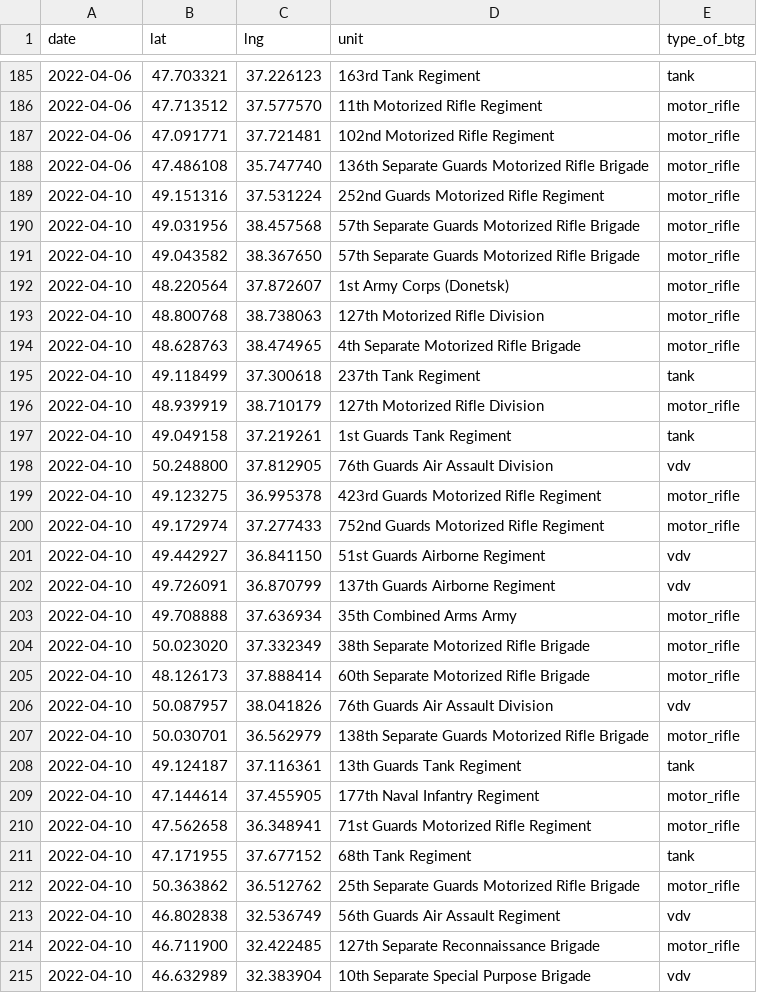
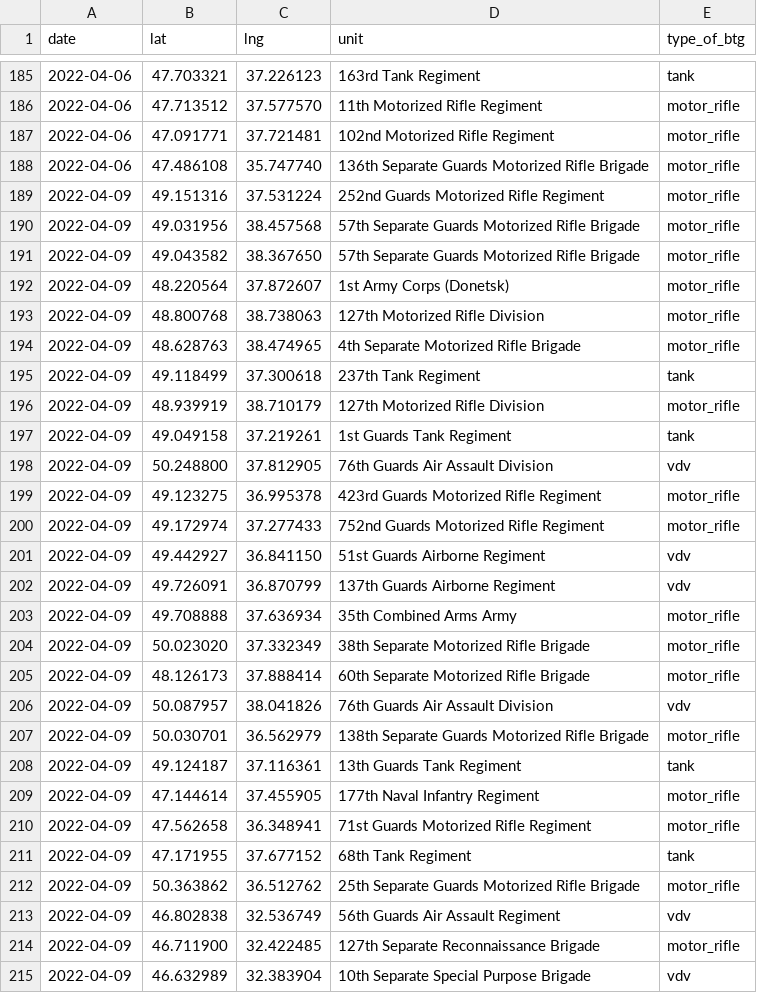
Before and after one commit to simonhuwiler/uawardata, a CSV file: data/csv/btgs_all.csv, drawn as a sheet; only a part is shown, gaps mark what is left out; the diff covers the shown part only.

```diff
--- a/data/csv/btgs_all.csv
+++ b/data/csv/btgs_all.csv
@@ -188,28 +188,28 @@ date,lat,lng,unit,type_of_btg
 2022-04-06,47.486108,35.747740,136th Separate Guards Motorized Rifle Brigade,motor_rifle
-2022-04-10,49.151316,37.531224,252nd Guards Motorized Rifle Regiment,motor_rifle
-2022-04-10,49.031956,38.457568,57th Separate Guards Motorized Rifle Brigade,motor_rifle
-2022-04-10,49.043582,38.367650,57th Separate Guards Motorized Rifle Brigade,motor_rifle
-2022-04-10,48.220564,37.872607,1st Army Corps (Donetsk),motor_rifle
-2022-04-10,48.800768,38.738063,127th Motorized Rifle Division,motor_rifle
-2022-04-10,48.628763,38.474965,4th Separate Motorized Rifle Brigade,motor_rifle
-2022-04-10,49.118499,37.300618,237th Tank Regiment,tank
-2022-04-10,48.939919,38.710179,127th Motorized Rifle Division,motor_rifle
-2022-04-10,49.049158,37.219261,1st Guards Tank Regiment,tank
-2022-04-10,50.248800,37.812905,76th Guards Air Assault Division,vdv
-2022-04-10,49.123275,36.995378,423rd Guards Motorized Rifle Regiment,motor_rifle
-2022-04-10,49.172974,37.277433,752nd Guards Motorized Rifle Regiment,motor_rifle
-2022-04-10,49.442927,36.841150,51st Guards Airborne Regiment,vdv
-2022-04-10,49.726091,36.870799,137th Guards Airborne Regiment,vdv
-2022-04-10,49.708888,37.636934,35th Combined Arms Army,motor_rifle
-2022-04-10,50.023020,37.332349,38th Separate Motorized Rifle Brigade,motor_rifle
-2022-04-10,48.126173,37.888414,60th Separate Motorized Rifle Brigade,motor_rifle
-2022-04-10,50.087957,38.041826,76th Guards Air Assault Division,vdv
-2022-04-10,50.030701,36.562979,138th Separate Guards Motorized Rifle Brigade,motor_rifle
-2022-04-10,49.124187,37.116361,13th Guards Tank Regiment,tank
-2022-04-10,47.144614,37.455905,177th Naval Infantry Regiment,motor_rifle
-2022-04-10,47.562658,36.348941,71st Guards Motorized Rifle Regiment,motor_rifle
-2022-04-10,47.171955,37.677152,68th Tank Regiment,tank
-2022-04-10,50.363862,36.512762,25th Separate Guards Motorized Rifle Brigade,motor_rifle
-2022-04-10,46.802838,32.536749,56th Guards Air Assault Regiment,vdv
-2022-04-10,46.711900,32.422485,127th Separate Reconnaissance Brigade,motor_rifle
-2022-04-10,46.632989,32.383904,10th Separate Special Purpose Brigade,vdv
+2022-04-09,49.151316,37.531224,252nd Guards Motorized Rifle Regiment,motor_rifle
+2022-04-09,49.031956,38.457568,57th Separate Guards Motorized Rifle Brigade,motor_rifle
+2022-04-09,49.043582,38.367650,57th Separate Guards Motorized Rifle Brigade,motor_rifle
+2022-04-09,48.220564,37.872607,1st Army Corps (Donetsk),motor_rifle
+2022-04-09,48.800768,38.738063,127th Motorized Rifle Division,motor_rifle
+2022-04-09,48.628763,38.474965,4th Separate Motorized Rifle Brigade,motor_rifle
+2022-04-09,49.118499,37.300618,237th Tank Regiment,tank
+2022-04-09,48.939919,38.710179,127th Motorized Rifle Division,motor_rifle
+2022-04-09,49.049158,37.219261,1st Guards Tank Regiment,tank
+2022-04-09,50.248800,37.812905,76th Guards Air Assault Division,vdv
+2022-04-09,49.123275,36.995378,423rd Guards Motorized Rifle Regiment,motor_rifle
+2022-04-09,49.172974,37.277433,752nd Guards Motorized Rifle Regiment,motor_rifle
+2022-04-09,49.442927,36.841150,51st Guards Airborne Regiment,vdv
+2022-04-09,49.726091,36.870799,137th Guards Airborne Regiment,vdv
+2022-04-09,49.708888,37.636934,35th Combined Arms Army,motor_rifle
+2022-04-09,50.023020,37.332349,38th Separate Motorized Rifle Brigade,motor_rifle
+2022-04-09,48.126173,37.888414,60th Separate Motorized Rifle Brigade,motor_rifle
+2022-04-09,50.087957,38.041826,76th Guards Air Assault Division,vdv
+2022-04-09,50.030701,36.562979,138th Separate Guards Motorized Rifle Brigade,motor_rifle
+2022-04-09,49.124187,37.116361,13th Guards Tank Regiment,tank
+2022-04-09,47.144614,37.455905,177th Naval Infantry Regiment,motor_rifle
+2022-04-09,47.562658,36.348941,71st Guards Motorized Rifle Regiment,motor_rifle
+2022-04-09,47.171955,37.677152,68th Tank Regiment,tank
+2022-04-09,50.363862,36.512762,25th Separate Guards Motorized Rifle Brigade,motor_rifle
+2022-04-09,46.802838,32.536749,56th Guards Air Assault Regiment,vdv
+2022-04-09,46.711900,32.422485,127th Separate Reconnaissance Brigade,motor_rifle
+2022-04-09,46.632989,32.383904,10th Separate Special Purpose Brigade,vdv
```
Also changed, not shown: 17 edited cells elsewhere in this file, data/csv/btgs_current.csv, data/csv/units_all.csv, 5 other files.
